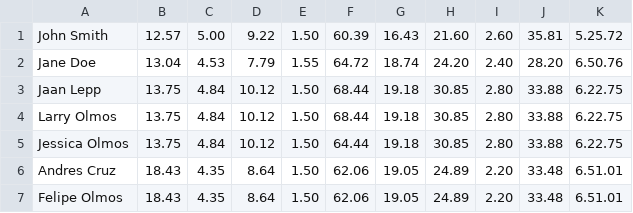
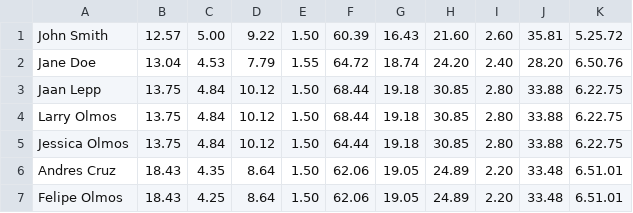
Before and after one commit to alancruzburbano/decathlon, a CSV file: src/main/resources/input/results.csv, drawn as a sheet.

```diff
--- a/src/main/resources/input/results.csv
+++ b/src/main/resources/input/results.csv
@@ -6,2 +6,2 @@ Jessica Olmos;13.75;4.84;10.12;1.50;64.44;19.18;30.85;2.80;33.88;6.22.75
 Andres Cruz;18.43;4.35;8.64;1.50;62.06;19.05;24.89;2.20;33.48;6.51.01
-Felipe Olmos;18.43;4.35;8.64;1.50;62.06;19.05;24.89;2.20;33.48;6.51.01
+Felipe Olmos;18.43;4.25;8.64;1.50;62.06;19.05;24.89;2.20;33.48;6.51.01
```
Also changed, not shown: 17 other files.
